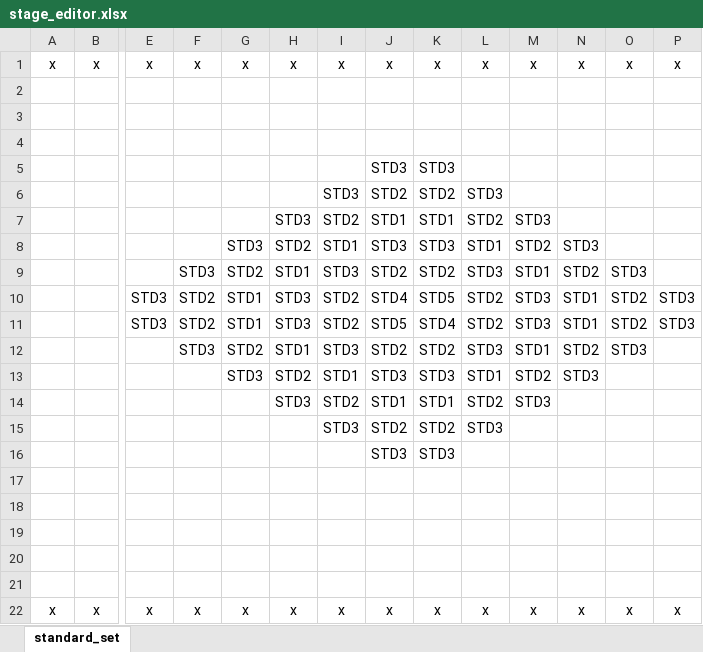
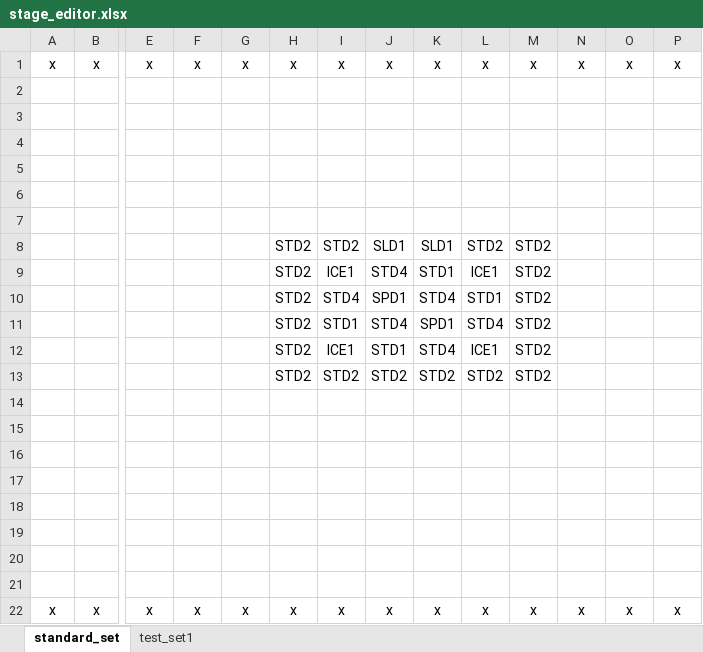
Before and after one commit to wojbur/PyKanoid, an Excel workbook: stages/stage_editor.xlsx, sheet standard_set, drawn as a sheet; only a part is shown, gaps mark what is left out; values as stored, in another font and other column widths than the file's, no borders; conditional formats not drawn; removed rows and columns are numbered as before the commit, all else as after; rows hold the shown columns only; the diff names each change by its address in the sheet, - before the commit and + after, or states it on an @@ line.

```diff
--- a/stages/stage_editor.xlsx (sheet standard_set)
+++ b/stages/stage_editor.xlsx (sheet standard_set)
+sheet tab: test_set1
-row 5:  |  |  |  |  |  |  | STD3 | STD3
+row 5: (empty)
-row 6:  |  |  |  |  |  | STD3 | STD2 | STD2 | STD3
+row 6: (empty)
+row 7: (empty)
-H8: STD3
+H8: STD2
-J8: STD1
+J8: SLD1
-K8: STD1
+K8: SLD1
-M8: STD3
+M8: STD2
-row 8:  |  |  |  | STD3 | STD2 | STD1 | STD3 | STD3 | STD1 | STD2 | STD3
-row 9:  |  |  | STD3 | STD2 | STD1 | STD3 | STD2 | STD2 | STD3 | STD1 | STD2 | STD3
-row 10:  |  | STD3 | STD2 | STD1 | STD3 | STD2 | STD4 | STD5 | STD2 | STD3 | STD1 | STD2 | STD3
-row 11:  |  | STD3 | STD2 | STD1 | STD3 | STD2 | STD5 | STD4 | STD2 | STD3 | STD1 | STD2 | STD3
-row 12:  |  |  | STD3 | STD2 | STD1 | STD3 | STD2 | STD2 | STD3 | STD1 | STD2 | STD3
-row 13:  |  |  |  | STD3 | STD2 | STD1 | STD3 | STD3 | STD1 | STD2 | STD3
+row 9:  |  |  |  |  | STD2 | ICE1 | STD4 | STD1 | ICE1 | STD2
+row 10:  |  |  |  |  | STD2 | STD4 | SPD1 | STD4 | STD1 | STD2
+row 11:  |  |  |  |  | STD2 | STD1 | STD4 | SPD1 | STD4 | STD2
+row 12:  |  |  |  |  | STD2 | ICE1 | STD1 | STD4 | ICE1 | STD2
-H13: STD3
+H13: STD2
-J13: STD1
+J13: STD2
-K13: STD1
+K13: STD2
-M13: STD3
+M13: STD2
-row 14:  |  |  |  |  |  | STD3 | STD2 | STD2 | STD3
+row 14: (empty)
-row 15:  |  |  |  |  |  |  | STD3 | STD3
+row 15: (empty)
+row 16: (empty)
```
Also changed, not shown: 8 other files.
